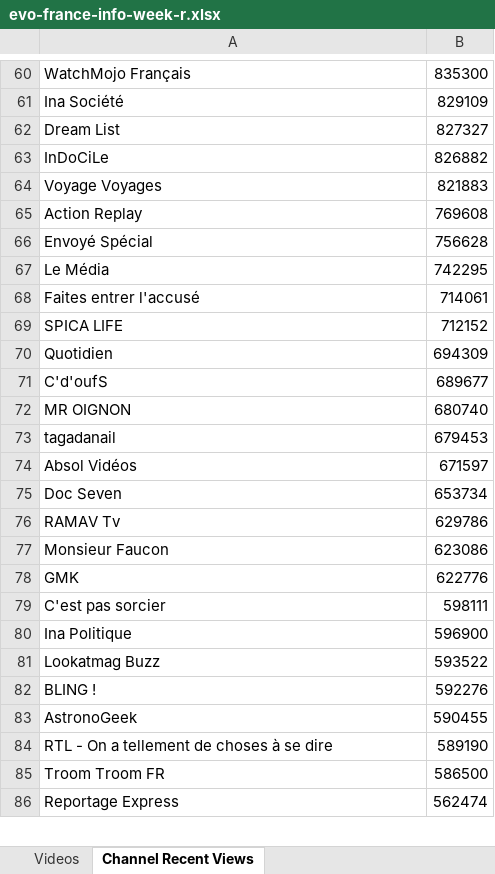
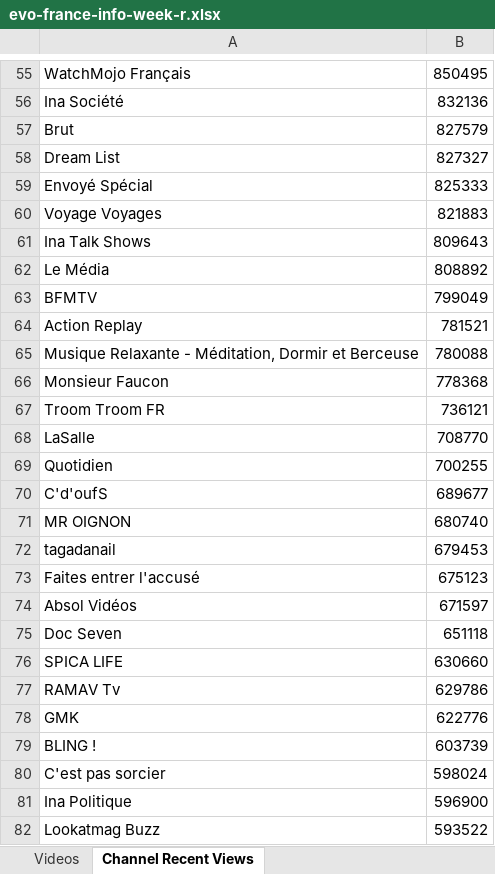
Before and after one commit to pnbt/youtube-transparency, an Excel workbook: app/assets/data/info/evo-france-info-week-r.xlsx, sheet Channel Recent Views, drawn as a sheet; only a part is shown, gaps mark what is left out; the shorter side is filled out with more unchanged rows; values as stored, in another font and other column widths than the file's, no borders; removed rows and columns are numbered as before the commit, all else as after; the diff covers the shown part only; the diff names each change by its address in the sheet, - before the commit and + after, or states it on an @@ line.

```diff
--- a/app/assets/data/info/evo-france-info-week-r.xlsx (sheet Channel Recent Views)
+++ b/app/assets/data/info/evo-france-info-week-r.xlsx (sheet Channel Recent Views)
-B55: 835300
+B55: 850495
-B56: 829109
+B56: 832136
+row 57: Brut | 827579
-row 63: InDoCiLe | 826882
+row 59: Envoyé Spécial | 825333
-row 65: Action Replay | 769608
-row 66: Envoyé Spécial | 756628
+row 61: Ina Talk Shows | 809643
-B62: 742295
+B62: 808892
-row 68: Faites entrer l'accusé | 714061
-row 69: SPICA LIFE | 712152
+row 63: BFMTV | 799049
+row 64: Action Replay | 781521
+row 65: Musique Relaxante - Méditation, Dormir et Berceuse | 780088
+row 66: Monsieur Faucon | 778368
+row 67: Troom Troom FR | 736121
+row 68: LaSalle | 708770
-B69: 694309
+B69: 700255
+row 73: Faites entrer l'accusé | 675123
-B75: 653734
+B75: 651118
+row 76: SPICA LIFE | 630660
-row 77: Monsieur Faucon | 623086
+row 79: BLING ! | 603739
-B80: 598111
+B80: 598024
-row 82: BLING ! | 592276
-row 83: AstronoGeek | 590455
-row 84: RTL - On a tellement de choses à se dire | 589190
-row 85: Troom Troom FR | 586500
```
Also changed, not shown: 290 added rows, 294 removed rows, 3 moved rows and 82 edited cells elsewhere in this sheet, sheet Videos, app/assets/data/info/evo-france-info-3days-r.xlsx, app/assets/data/info/evo-france-info-3days-v.xlsx, 9 other files.
